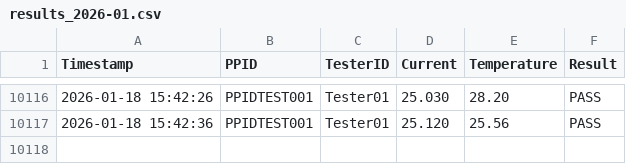
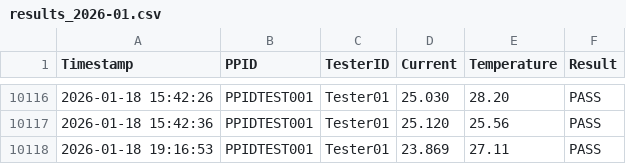
Before and after one commit to rumajukka-alt/Product_Tester, a CSV file: data_logging/results_log/results_2026-01.csv, drawn as a sheet; only a part is shown, gaps mark what is left out; the diff names each change by its address in the sheet, - before the commit and + after, or states it on an @@ line.

```diff
--- a/data_logging/results_log/results_2026-01.csv
+++ b/data_logging/results_log/results_2026-01.csv
+row 10118: 2026-01-18 19:16:53 | PPIDTEST001 | Tester01 | 23.869 | 27.11 | PASS
```
Also changed, not shown: 5 other files.
